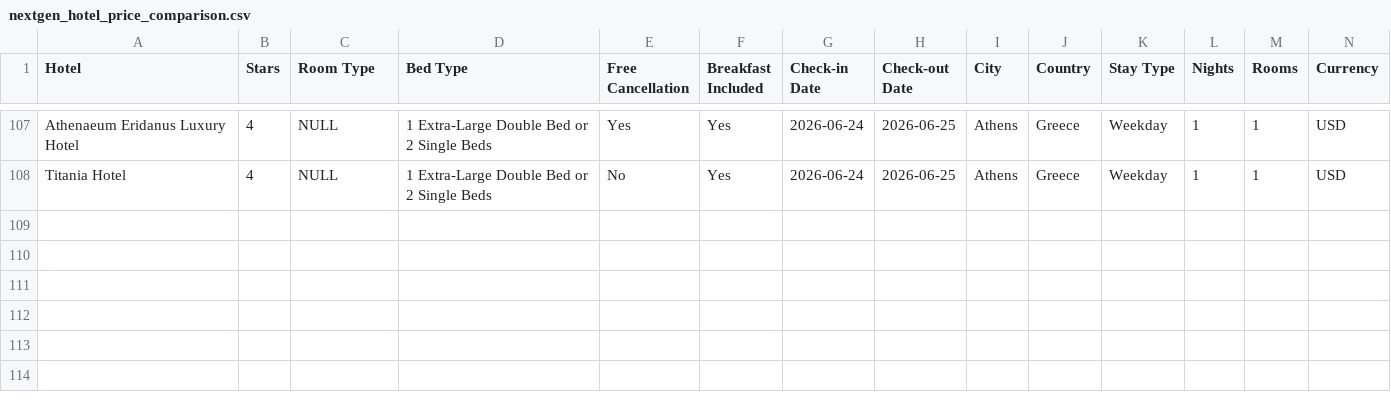
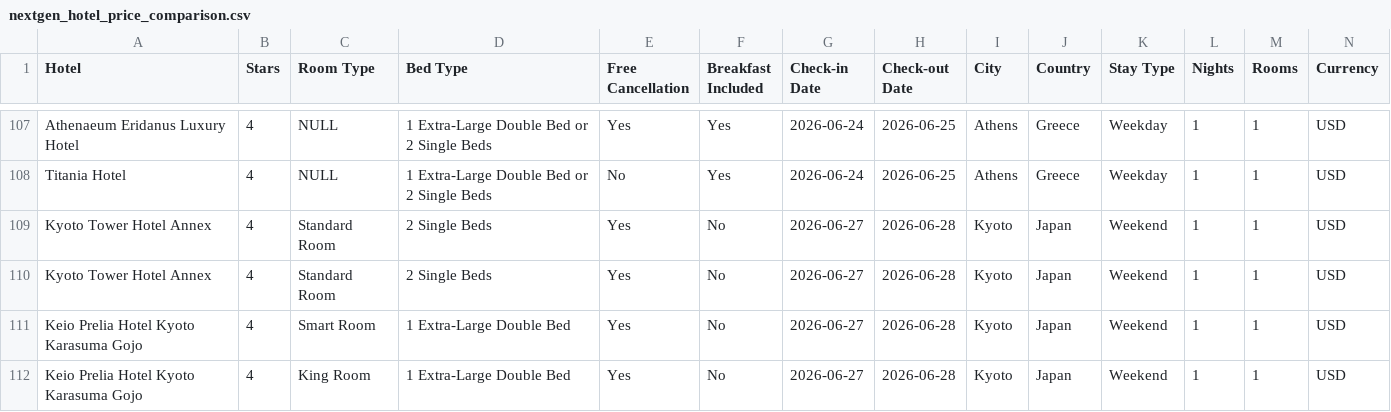
Before and after one commit to SeaHuyty/cithotel-price-comparison, a CSV file: nextgen_hotel_price_comparison.csv, drawn as a sheet; only a part is shown, gaps mark what is left out; rows hold the shown columns only; the diff names each change by its address in the sheet, - before the commit and + after, or states it on an @@ line.

Commit message:
Add Country->City mapping for filters and group hotel with different rooms

```diff
--- a/nextgen_hotel_price_comparison.csv
+++ b/nextgen_hotel_price_comparison.csv
+row 109: Kyoto Tower Hotel Annex | 4 | Standard Room | 2 Single Beds | Yes | No | 2026-06-27 | 2026-06-28 | Kyoto | Japan | Weekend | 1 | 1 | USD
+row 110: Kyoto Tower Hotel Annex | 4 | Standard Room | 2 Single Beds | Yes | No | 2026-06-27 | 2026-06-28 | Kyoto | Japan | Weekend | 1 | 1 | USD
+row 111: Keio Prelia Hotel Kyoto Karasuma Gojo | 4 | Smart Room | 1 Extra-Large Double Bed | Yes | No | 2026-06-27 | 2026-06-28 | Kyoto | Japan | Weekend | 1 | 1 | USD
+row 112: Keio Prelia Hotel Kyoto Karasuma Gojo | 4 | King Room | 1 Extra-Large Double Bed | Yes | No | 2026-06-27 | 2026-06-28 | Kyoto | Japan | Weekend | 1 | 1 | USD
```
Also changed, not shown: 3 other files.
